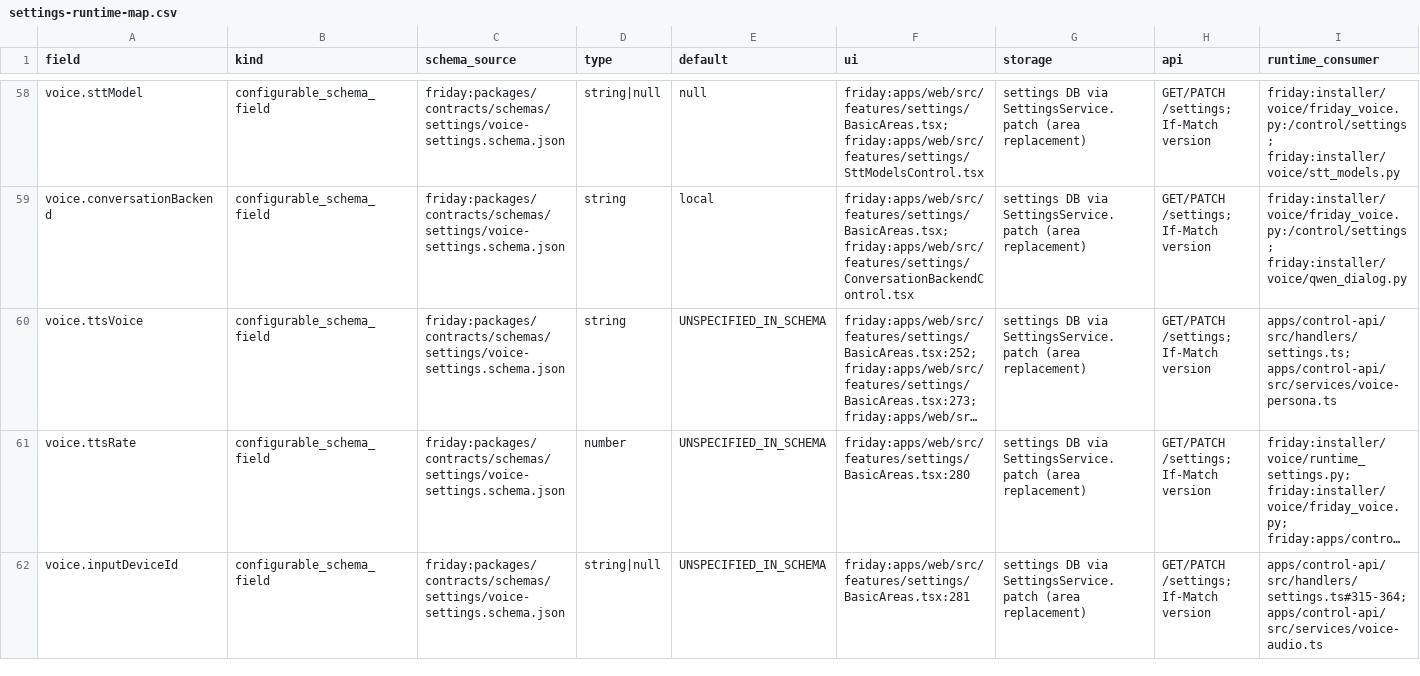
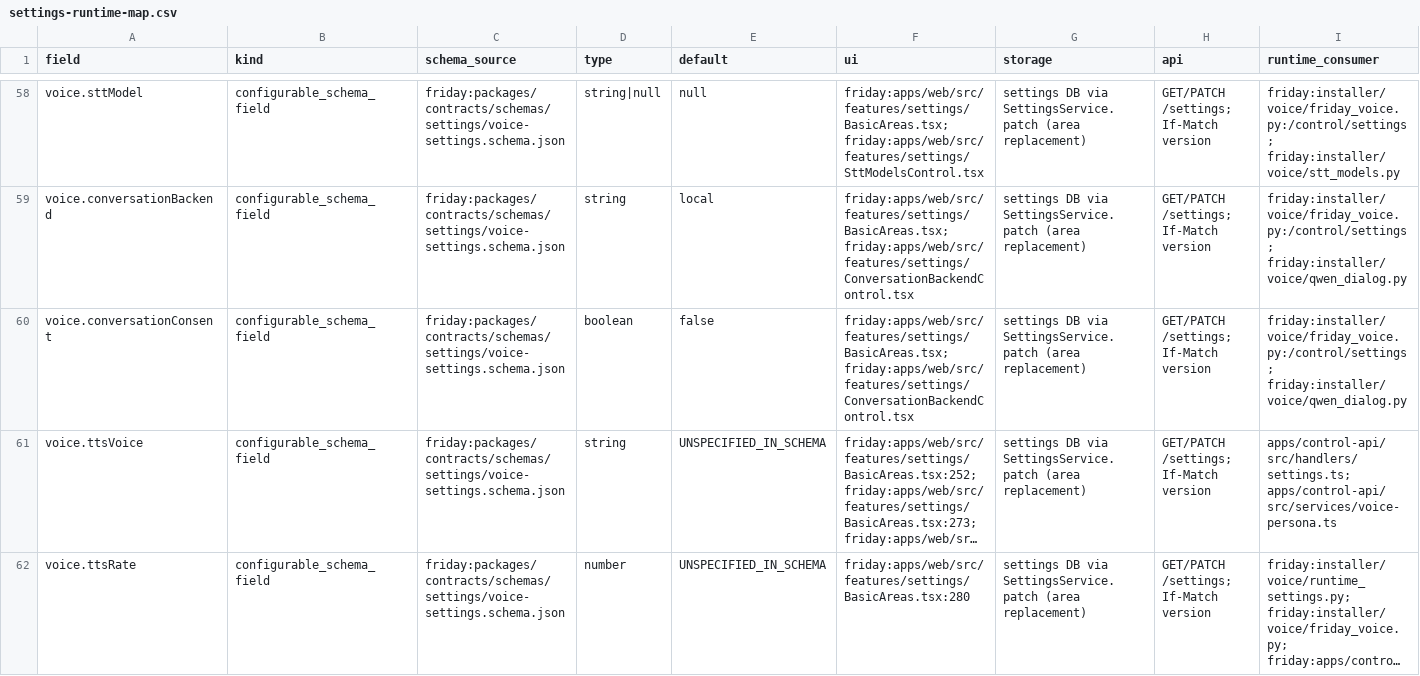
Before and after one commit to rogueki/rogue-friday, a CSV file: docs/agent-work/hermes-full-integration/settings-runtime-map.csv, drawn as a sheet; only a part is shown, gaps mark what is left out; the shorter side is filled out with more unchanged rows; long unchanged cells end in …; rows hold the shown columns only; the diff names each change by its address in the sheet, - before the commit and + after, or states it on an @@ line.

```diff
--- a/docs/agent-work/hermes-full-integration/settings-runtime-map.csv
+++ b/docs/agent-work/hermes-full-integration/settings-runtime-map.csv
+row 60: voice.conversationConsent | configurable_schema_field | friday:packages/contracts/schemas/settings/voice-settings.schema.json | boolean | false | friday:apps/web/src/features/settings/BasicAreas.tsx; friday:apps/web/src/features/settings/ConversationBackendControl.tsx | settings DB via SettingsService.patch (area replacement) | GET/PATCH /settings; If-Match version | friday:installer/voice/friday_voice.py:/control/settings; friday:installer/voice/qwen_dialog.py
```
Also changed, not shown: 2 other files.
